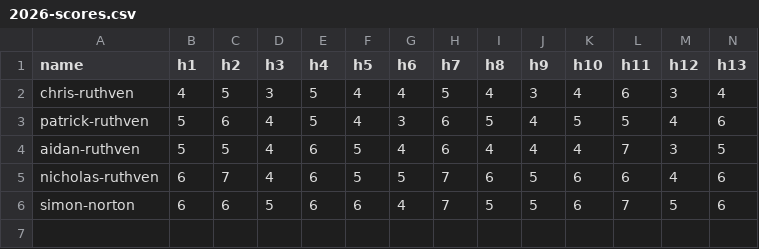
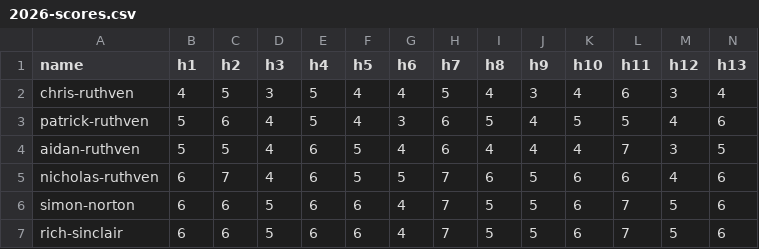
Before and after one commit to mangopop/ruthven, a CSV file: data/years/2026-scores.csv, drawn as a sheet; only a part is shown; rows hold the shown columns only; the diff names each change by its address in the sheet, - before the commit and + after, or states it on an @@ line.

```diff
--- a/data/years/2026-scores.csv
+++ b/data/years/2026-scores.csv
+row 7: rich-sinclair | 6 | 6 | 5 | 6 | 6 | 4 | 7 | 5 | 5 | 6 | 7 | 5 | 6
```
Also changed, not shown: 5 other files.
